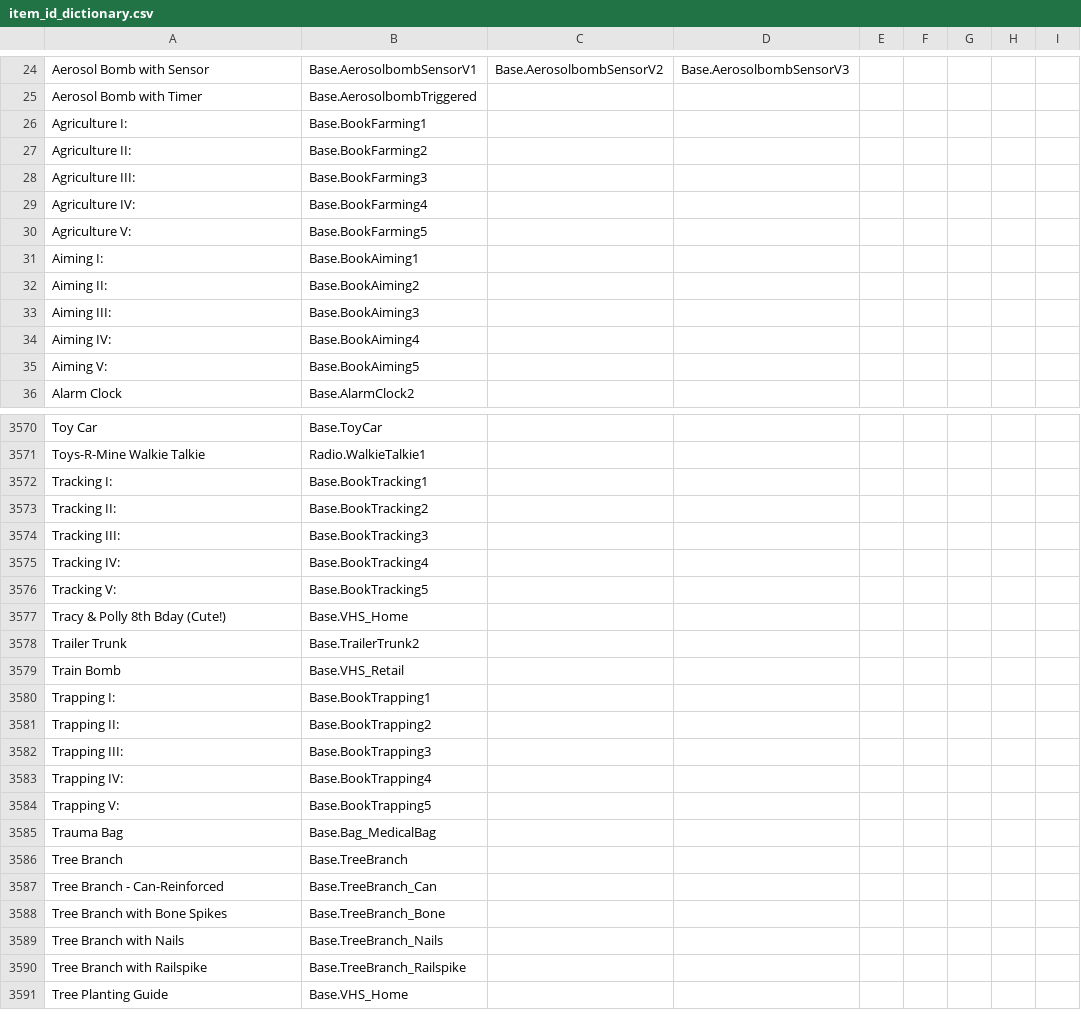
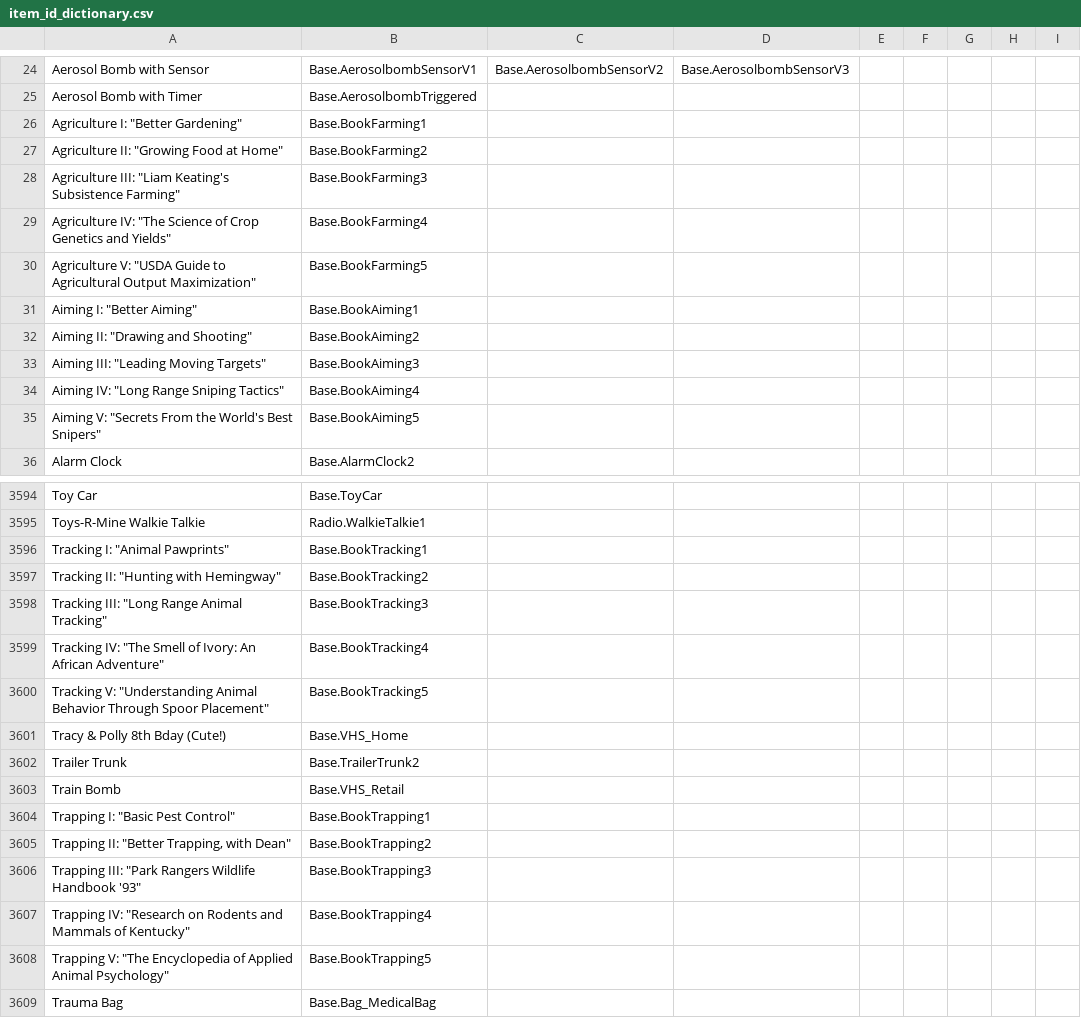
Before and after one commit to Vaileasys/pz-wiki_parser, a CSV file: resources/item_id_dictionary.csv, drawn as a sheet; only a part is shown, gaps mark what is left out; the shorter side is filled out with more unchanged rows; the diff covers the shown part only.

Commit message:
Update

```diff
--- a/resources/item_id_dictionary.csv
+++ b/resources/item_id_dictionary.csv
@@ -25,12 +25,12 @@ Aerosol Bomb with Sensor,Base.AerosolbombSensorV1,Base.AerosolbombSensorV2,Base.
 Aerosol Bomb with Timer,Base.AerosolbombTriggered,,,,,,,,
-Agriculture I:,Base.BookFarming1,,,,,,,,
-Agriculture II:,Base.BookFarming2,,,,,,,,
-Agriculture III:,Base.BookFarming3,,,,,,,,
-Agriculture IV:,Base.BookFarming4,,,,,,,,
-Agriculture V:,Base.BookFarming5,,,,,,,,
-Aiming I:,Base.BookAiming1,,,,,,,,
-Aiming II:,Base.BookAiming2,,,,,,,,
-Aiming III:,Base.BookAiming3,,,,,,,,
-Aiming IV:,Base.BookAiming4,,,,,,,,
-Aiming V:,Base.BookAiming5,,,,,,,,
+"Agriculture I: ""Better Gardening""",Base.BookFarming1,,,,,,,,
+"Agriculture II: ""Growing Food at Home""",Base.BookFarming2,,,,,,,,
+"Agriculture III: ""Liam Keating's Subsistence Farming""",Base.BookFarming3,,,,,,,,
+"Agriculture IV: ""The Science of Crop Genetics and Yields""",Base.BookFarming4,,,,,,,,
+"Agriculture V: ""USDA Guide to Agricultural Output Maximization""",Base.BookFarming5,,,,,,,,
+"Aiming I: ""Better Aiming""",Base.BookAiming1,,,,,,,,
+"Aiming II: ""Drawing and Shooting""",Base.BookAiming2,,,,,,,,
+"Aiming III: ""Leading Moving Targets""",Base.BookAiming3,,,,,,,,
+"Aiming IV: ""Long Range Sniping Tactics""",Base.BookAiming4,,,,,,,,
+"Aiming V: ""Secrets From the World's Best Snipers""",Base.BookAiming5,,,,,,,,
 Alarm Clock,Base.AlarmClock2,,,,,,,,
@@ -3571,7 +3595,7 @@ Toy Car,Base.ToyCar,,,,,,,,
 Toys-R-Mine Walkie Talkie,Radio.WalkieTalkie1,,,,,,,,
-Tracking I:,Base.BookTracking1,,,,,,,,
-Tracking II:,Base.BookTracking2,,,,,,,,
-Tracking III:,Base.BookTracking3,,,,,,,,
-Tracking IV:,Base.BookTracking4,,,,,,,,
-Tracking V:,Base.BookTracking5,,,,,,,,
+"Tracking I: ""Animal Pawprints""",Base.BookTracking1,,,,,,,,
+"Tracking II: ""Hunting with Hemingway""",Base.BookTracking2,,,,,,,,
+"Tracking III: ""Long Range Animal Tracking""",Base.BookTracking3,,,,,,,,
+"Tracking IV: ""The Smell of Ivory: An African Adventure""",Base.BookTracking4,,,,,,,,
+"Tracking V: ""Understanding Animal Behavior Through Spoor Placement""",Base.BookTracking5,,,,,,,,
 Tracy & Polly 8th Bday (Cute!),Base.VHS_Home,,,,,,,,
@@ -3579,7 +3603,7 @@ Trailer Trunk,Base.TrailerTrunk2,,,,,,,,
 Train Bomb,Base.VHS_Retail,,,,,,,,
-Trapping I:,Base.BookTrapping1,,,,,,,,
-Trapping II:,Base.BookTrapping2,,,,,,,,
-Trapping III:,Base.BookTrapping3,,,,,,,,
-Trapping IV:,Base.BookTrapping4,,,,,,,,
-Trapping V:,Base.BookTrapping5,,,,,,,,
+"Trapping I: ""Basic Pest Control""",Base.BookTrapping1,,,,,,,,
+"Trapping II: ""Better Trapping, with Dean""",Base.BookTrapping2,,,,,,,,
+"Trapping III: ""Park Rangers Wildlife Handbook '93""",Base.BookTrapping3,,,,,,,,
+"Trapping IV: ""Research on Rodents and Mammals of Kentucky""",Base.BookTrapping4,,,,,,,,
+"Trapping V: ""The Encyclopedia of Applied Animal Psychology""",Base.BookTrapping5,,,,,,,,
 Trauma Bag,Base.Bag_MedicalBag,,,,,,,,
```
Also changed, not shown: 29 added rows, 6 removed rows and 96 edited cells elsewhere in this file.
